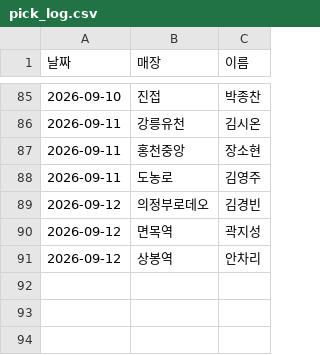
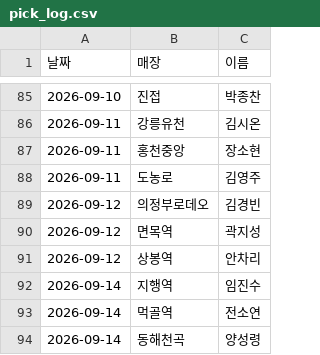
Before and after one commit to khbae0101/GD_opening_bot, a CSV file: data/pick_log.csv, drawn as a sheet; only a part is shown, gaps mark what is left out; the diff names each change by its address in the sheet, - before the commit and + after, or states it on an @@ line.

```diff
--- a/data/pick_log.csv
+++ b/data/pick_log.csv
+row 92: 2026-09-14 | 지행역 | 임진수
+row 93: 2026-09-14 | 먹골역 | 전소연
+row 94: 2026-09-14 | 동해천곡 | 양성령
```
